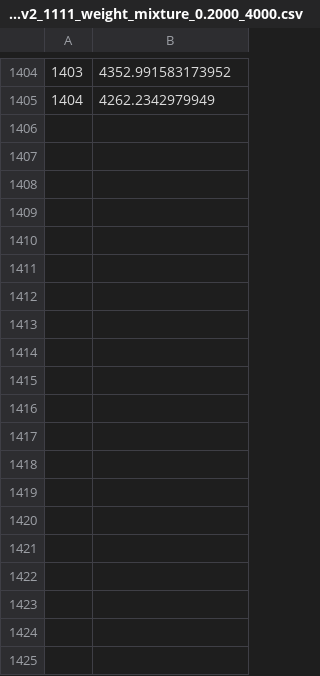
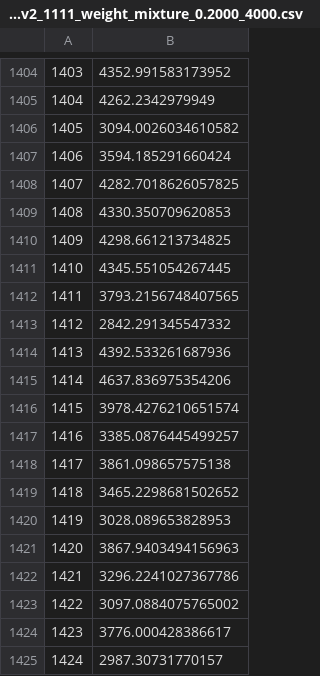
Before and after one commit to DhruvaBansal00/DMP-Imperfect-Demonstrations, a CSV file: 2IWIL_Repo/log/Ant-v2_1111_weight_mixture_0.2000_4000.csv, drawn as a sheet; only a part is shown, gaps mark what is left out; the diff covers the shown part only; the diff names each change by its address in the sheet, - before the commit and + after, or states it on an @@ line.

Commit message:
Added 2IWIL classifier

```diff
--- a/2IWIL_Repo/log/Ant-v2_1111_weight_mixture_0.2000_4000.csv
+++ b/2IWIL_Repo/log/Ant-v2_1111_weight_mixture_0.2000_4000.csv
+row 1406: 1405 | 3094.0026034610582
+row 1407: 1406 | 3594.185291660424
+row 1408: 1407 | 4282.7018626057825
+row 1409: 1408 | 4330.350709620853
+row 1410: 1409 | 4298.661213734825
+row 1411: 1410 | 4345.551054267445
+row 1412: 1411 | 3793.2156748407565
+row 1413: 1412 | 2842.291345547332
+row 1414: 1413 | 4392.533261687936
+row 1415: 1414 | 4637.836975354206
+row 1416: 1415 | 3978.4276210651574
+row 1417: 1416 | 3385.0876445499257
+row 1418: 1417 | 3861.098657575138
+row 1419: 1418 | 3465.2298681502652
+row 1420: 1419 | 3028.089653828953
+row 1421: 1420 | 3867.9403494156963
+row 1422: 1421 | 3296.2241027367786
+row 1423: 1422 | 3097.0884075765002
+row 1424: 1423 | 3776.000428386617
+row 1425: 1424 | 2987.30731770157
```
Also changed, not shown: 11 added rows elsewhere in this file, 1 other file.
